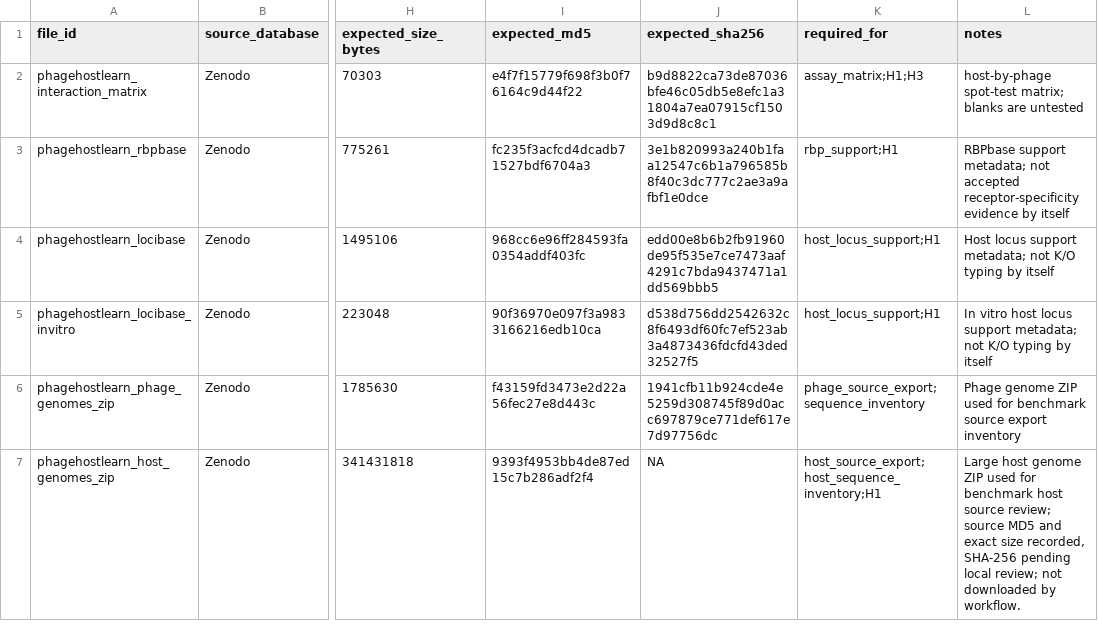
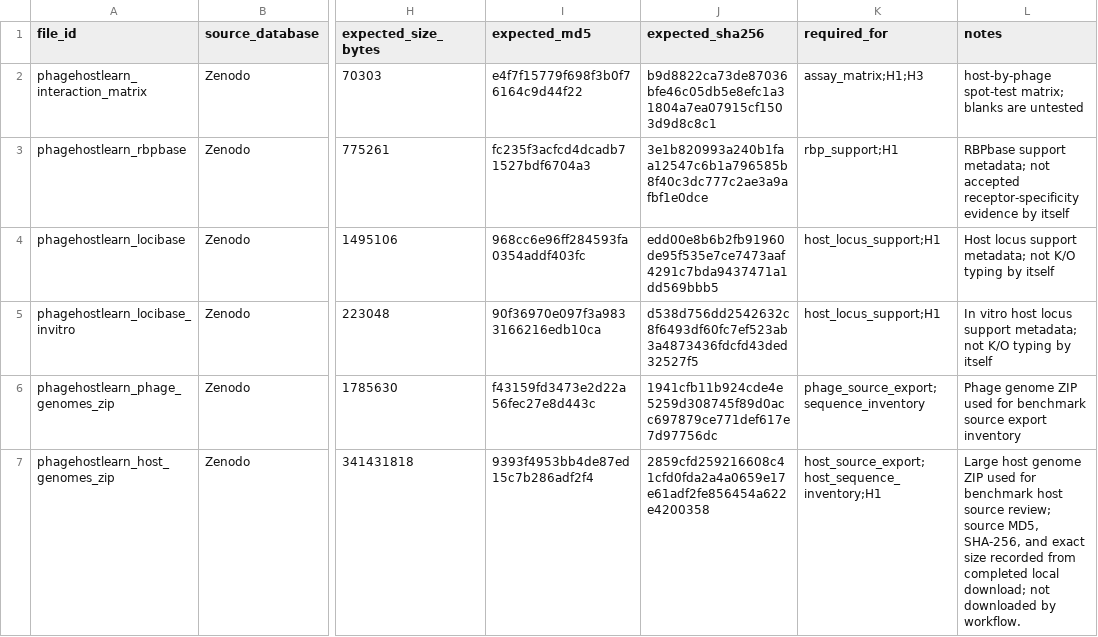
Before and after one commit to Tasnimul-Arabi-Anik/CPG, a TSV file: data/metadata/external/phagehostlearn/phagehostlearn_file_manifest.tsv, drawn as a sheet; only a part is shown, gaps mark what is left out; the diff names each change by its address in the sheet, - before the commit and + after, or states it on an @@ line.

Commit message:
Record reviewed PhageHostLearn host archive checksum

```diff
--- a/data/metadata/external/phagehostlearn/phagehostlearn_file_manifest.tsv
+++ b/data/metadata/external/phagehostlearn/phagehostlearn_file_manifest.tsv
-J7 (expected_sha256): NA
+J7 (expected_sha256): 2859cfd259216608c41cfd0fda2a4a0659e17e61adf2fe856454a622e4200358
-L7 (notes): …review; source MD5 and exact size recorded, SHA-256 pending local review; not downloaded…
+L7 (notes): …review; source MD5, SHA-256, and exact size recorded from completed local download; not downloaded…
```
